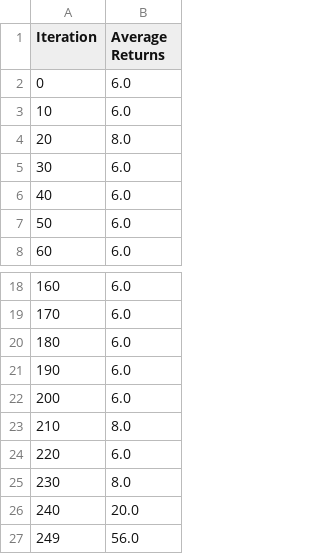
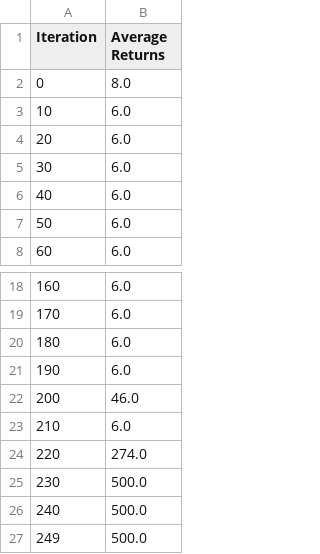
Before and after one commit to tpvt99/robotics, a CSV file: cs287hw1/cs287-hw1-code/data/part3_b/CartPoleEnv/horizon10/progress.csv, drawn as a sheet; only a part is shown, gaps mark what is left out.

```diff
--- a/cs287hw1/cs287-hw1-code/data/part3_b/CartPoleEnv/horizon10/progress.csv
+++ b/cs287hw1/cs287-hw1-code/data/part3_b/CartPoleEnv/horizon10/progress.csv
@@ -1,5 +1,5 @@
 Iteration,Average Returns
-0,6.0
+0,8.0
 10,6.0
-20,8.0
+20,6.0
 30,6.0
@@ -21,7 +21,7 @@ Iteration,Average Returns
 190,6.0
-200,6.0
-210,8.0
-220,6.0
-230,8.0
-240,20.0
-249,56.0
+200,46.0
+210,6.0
+220,274.0
+230,500.0
+240,500.0
+249,500.0
```
Also changed, not shown: cs287hw1/cs287-hw1-code/data/part3_b/CartPoleEnv/horizon1/progress.csv, cs287hw1/cs287-hw1-code/data/part3_b/CartPoleEnv/horizon5/progress.csv, 40 other files.
